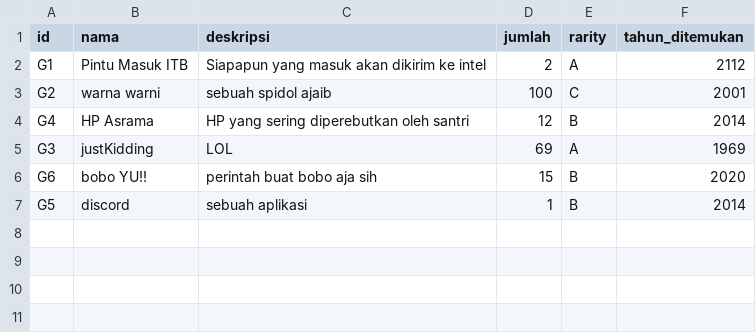
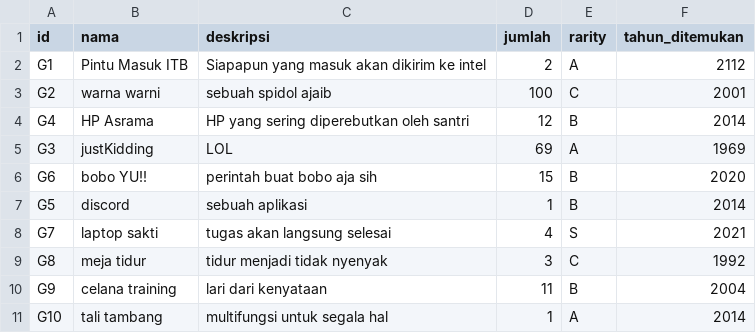
Before and after one commit to rizkyramadhana26/TubesDaspro, a CSV file: saves/data/gadget.csv, drawn as a sheet; the diff names each change by its address in the sheet, - before the commit and + after, or states it on an @@ line.

Commit message:
Update gadget.csv

```diff
--- a/saves/data/gadget.csv
+++ b/saves/data/gadget.csv
+row 8: G7 | laptop sakti | tugas akan langsung selesai | 4 | S | 2021
+row 9: G8 | meja tidur | tidur menjadi tidak nyenyak | 3 | C | 1992
+row 10: G9 | celana training | lari dari kenyataan | 11 | B | 2004
+row 11: G10 | tali tambang | multifungsi untuk segala hal | 1 | A | 2014
```
